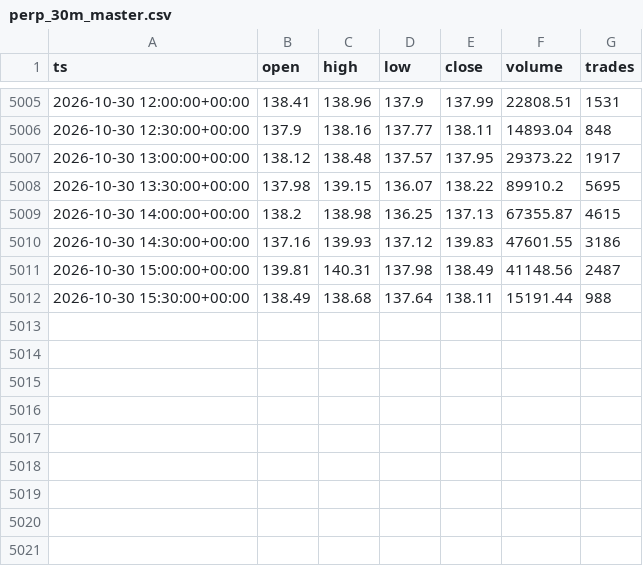
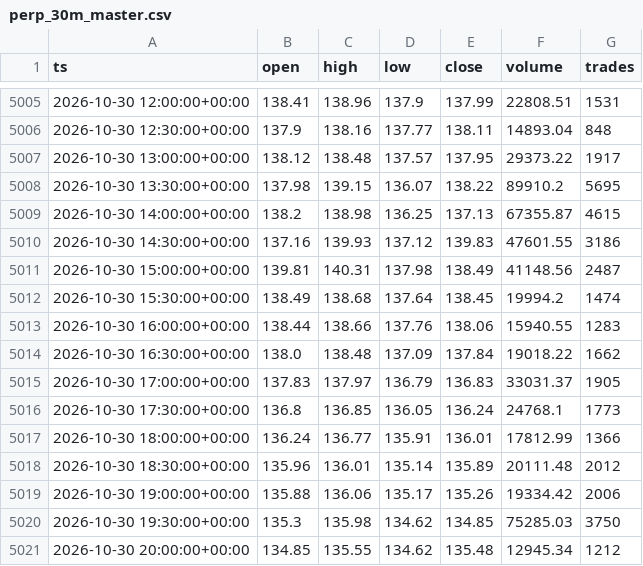
Before and after one commit to marsierz-ui/SPCX_data, a CSV file: data/perp/perp_30m_master.csv, drawn as a sheet; only a part is shown, gaps mark what is left out.

```diff
--- a/data/perp/perp_30m_master.csv
+++ b/data/perp/perp_30m_master.csv
@@ -5011,2 +5011,11 @@ ts,open,high,low,close,volume,trades
 2026-10-30 15:00:00+00:00,139.81,140.31,137.98,138.49,41148.56,2487
-2026-10-30 15:30:00+00:00,138.49,138.68,137.64,138.11,15191.44,988
+2026-10-30 15:30:00+00:00,138.49,138.68,137.64,138.45,19994.2,1474
+2026-10-30 16:00:00+00:00,138.44,138.66,137.76,138.06,15940.55,1283
+2026-10-30 16:30:00+00:00,138.0,138.48,137.09,137.84,19018.22,1662
+2026-10-30 17:00:00+00:00,137.83,137.97,136.79,136.83,33031.37,1905
+2026-10-30 17:30:00+00:00,136.8,136.85,136.05,136.24,24768.1,1773
+2026-10-30 18:00:00+00:00,136.24,136.77,135.91,136.01,17812.99,1366
+2026-10-30 18:30:00+00:00,135.96,136.01,135.14,135.89,20111.48,2012
+2026-10-30 19:00:00+00:00,135.88,136.06,135.17,135.26,19334.42,2006
+2026-10-30 19:30:00+00:00,135.3,135.98,134.62,134.85,75285.03,3750
+2026-10-30 20:00:00+00:00,134.85,135.55,134.62,135.48,12945.34,1212
```
Also changed, not shown: data/perp/perp_1d_master.csv, data/perp/perp_1h_master.csv, 1 other file.
